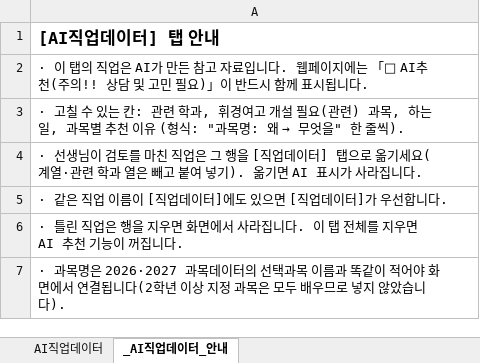
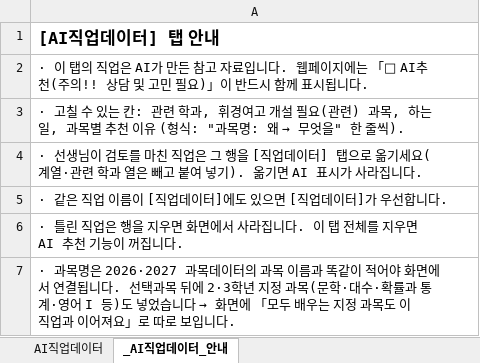
Before and after one commit to impetus7-commits/2027hkedu, an Excel workbook: sheet/AI직업데이터.xlsx, sheet _AI직업데이터_안내, drawn as a sheet; values as stored, in another font and other column widths than the file's, no borders; the diff names each change by its address in the sheet, - before the commit and + after, or states it on an @@ line.

```diff
--- a/sheet/AI직업데이터.xlsx (sheet _AI직업데이터_안내)
+++ b/sheet/AI직업데이터.xlsx (sheet _AI직업데이터_안내)
@@ A7: …이터의 선택과목 이름과 똑같이 적어야 화면에서 연결됩니다(2학년 이상 지정 과목은 모두 배우므로 넣지 않았습니다). → …이터의 과목 이름과 똑같이 적어야 화면에서 연결됩니다. 선택과목 뒤에 2·3학년 지정 과목(문학·대수·확률과 통계·영어 I 등)도 넣었습니다 → 화면에 「모두 배우는 지정 과목도 이 직업과 이어져요」로 따로 보입니다. @@
```
Also changed, not shown: sheet AI직업데이터, sheet/통합시트_예시.xlsx, 1 other file.
